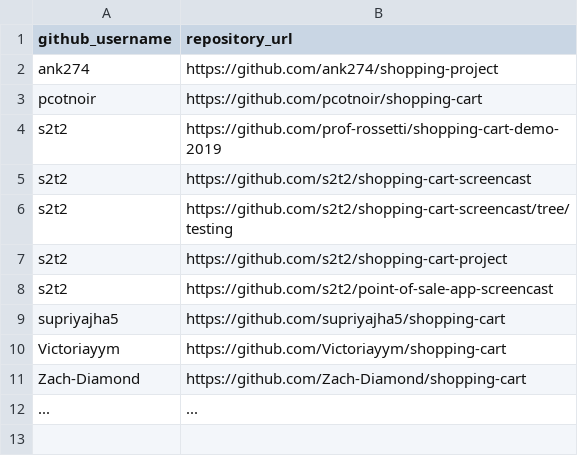
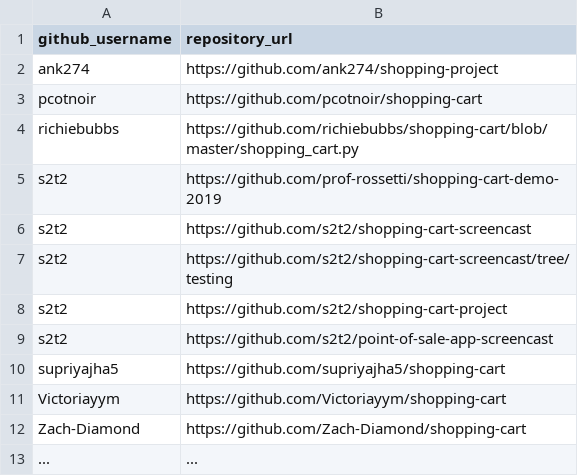
Before and after one commit to prof-rossetti/nyu-info-2335-201905, a CSV file: projects/shopping-cart/submissions.csv, drawn as a sheet.

Commit message:
Shopping Cart Submission

```diff
--- a/projects/shopping-cart/submissions.csv
+++ b/projects/shopping-cart/submissions.csv
@@ -3,2 +3,3 @@ ank274, https://github.com/ank274/shopping-project
 pcotnoir, https://github.com/pcotnoir/shopping-cart
+richiebubbs, https://github.com/richiebubbs/shopping-cart/blob/master/shopping_cart.py
 s2t2, https://github.com/prof-rossetti/shopping-cart-demo-2019
```
